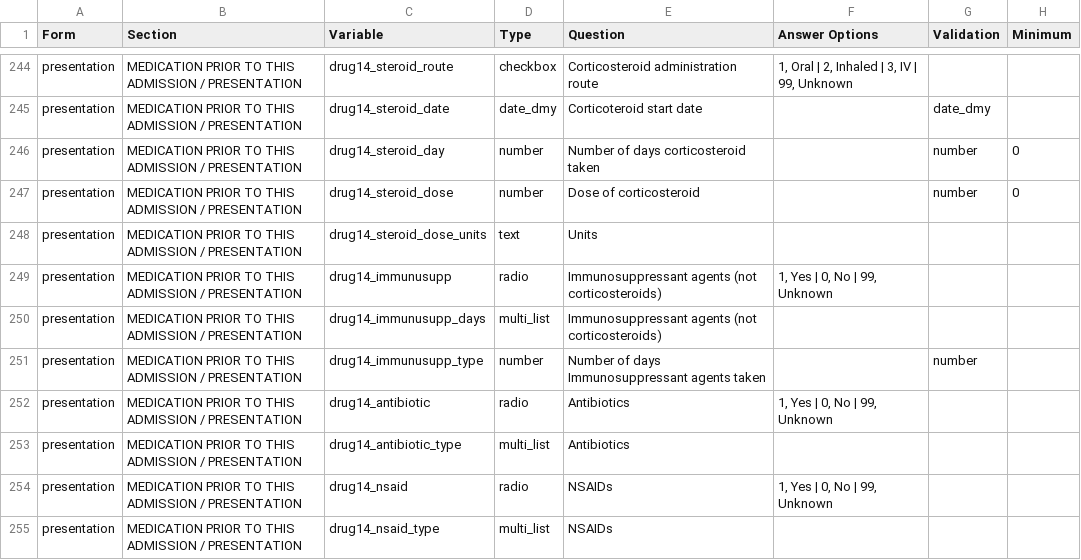
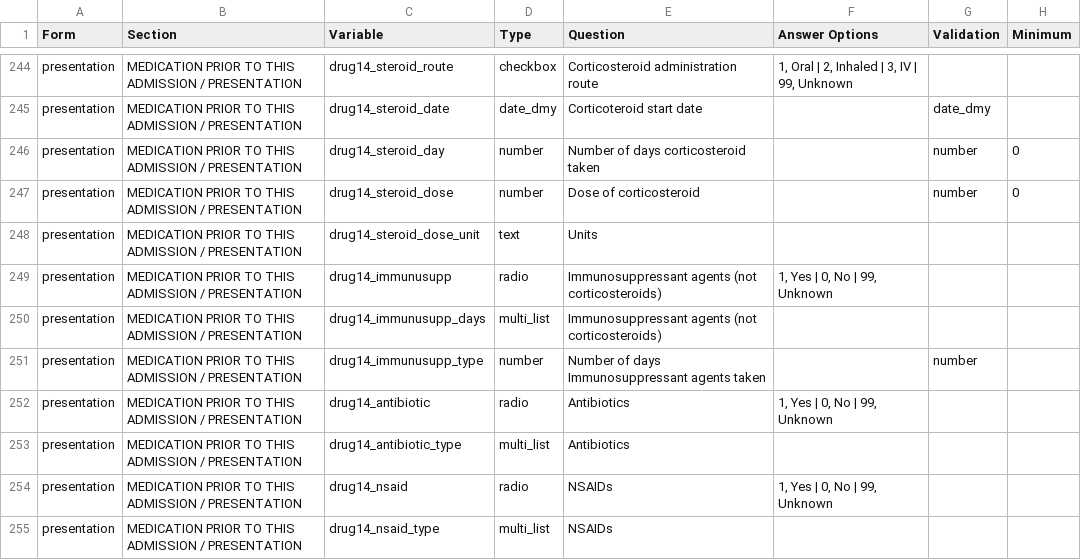
Before and after one commit to ISARICResearch/ARC, a CSV file: ARC.csv, drawn as a sheet; only a part is shown, gaps mark what is left out; the diff names each change by its address in the sheet, - before the commit and + after, or states it on an @@ line.

Commit message:
Update ARC.csv

```diff
--- a/ARC.csv
+++ b/ARC.csv
-C248 (Variable): drug14_steroid_dose_units
+C248 (Variable): drug14_steroid_dose_unit
```
